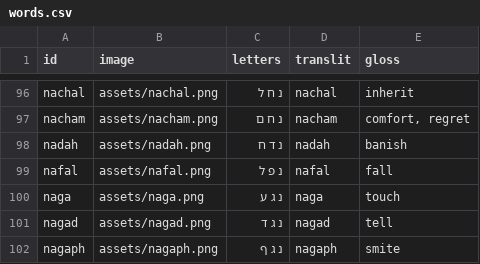
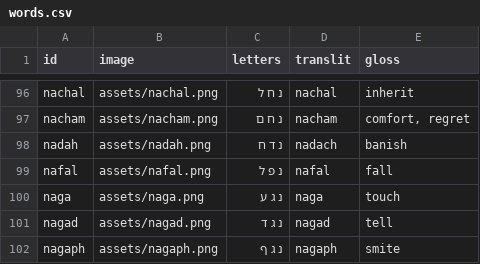
Before and after one commit to cmainechan/hwg, a CSV file: words.csv, drawn as a sheet; only a part is shown, gaps mark what is left out.

```diff
--- a/words.csv
+++ b/words.csv
@@ -97,3 +97,3 @@ nachal,assets/nachal.png,נ ח ל,nachal,inherit
 nacham,assets/nacham.png,נ ח ם,nacham,"comfort, regret"
-nadah,assets/nadah.png,נ ד ח,nadah,banish
+nadah,assets/nadah.png,נ ד ח,nadach,banish
 nafal,assets/nafal.png,נ פ ל,nafal,fall
```
Also changed, not shown: 1 other file.
